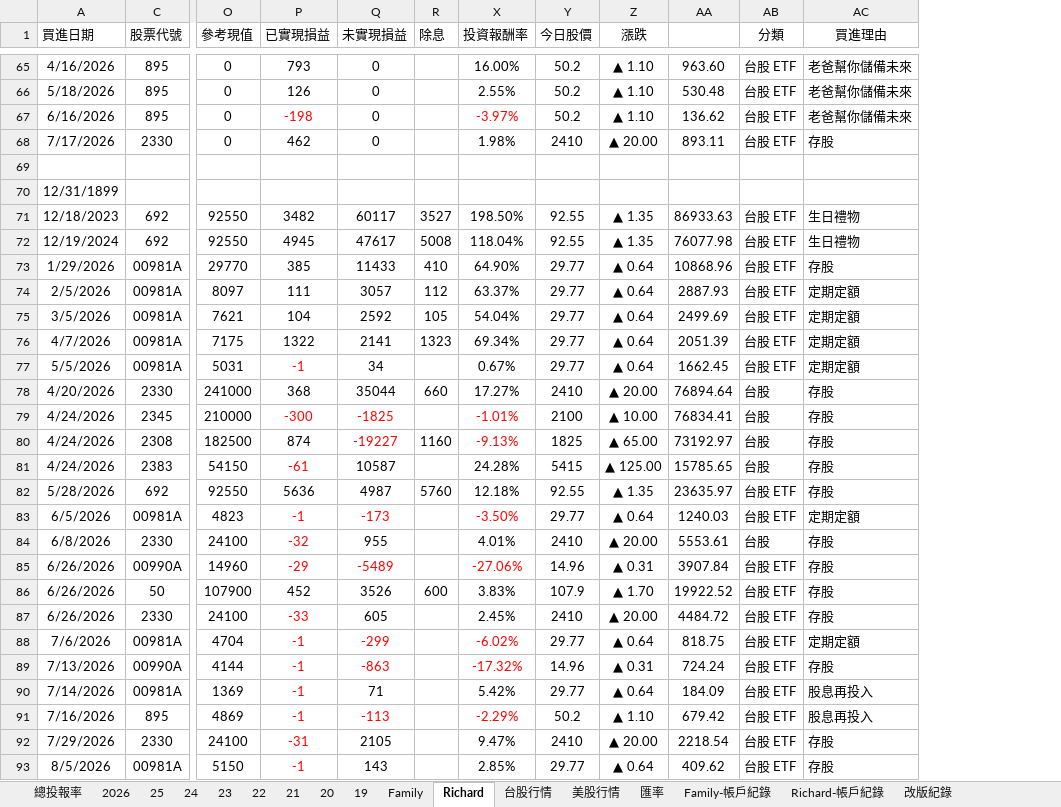
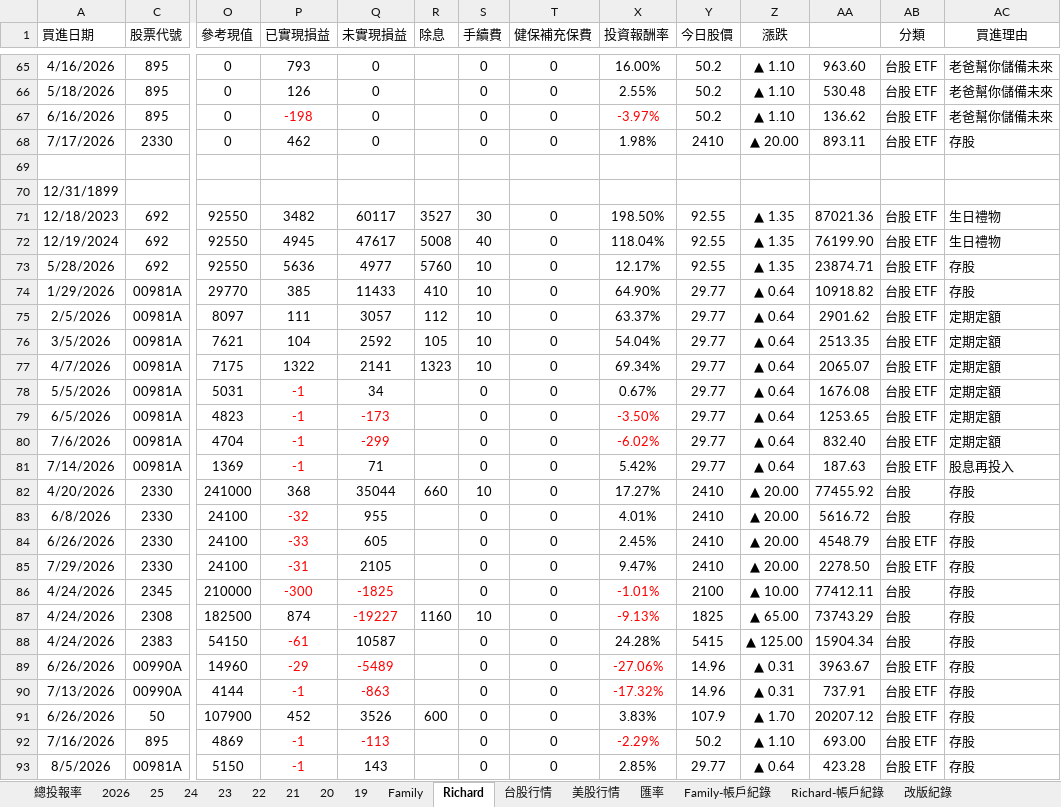
Before and after one commit to even182/richard-personal-hub, an Excel workbook: data/family_data.xlsx, sheet Richard, drawn as a sheet; only a part is shown, gaps mark what is left out; values as stored, in another font and other column widths than the file's, no borders; charts and pictures and conditional formats not drawn; removed rows and columns are numbered as before the commit, all else as after; rows hold the shown columns only; the diff covers the shown part only; the diff names each change by its address in the sheet, - before the commit and + after, or states it on an @@ line.

```diff
--- a/data/family_data.xlsx (sheet Richard)
+++ b/data/family_data.xlsx (sheet Richard)
@@ column S (手續費) unhidden, rows 65-72: 0 | 0 | 0 | 0 |  |  | 30 | 40; rows 74-78: 10 | 10 | 10 | 10 | 0; row 82: 10; rows 86-89: 0 | 10 | 0 | 0; rows 91-93: all 0 @@
@@ column T (健保補充保費) unhidden, rows 65-72: 0 | 0 | 0 | 0 |  |  | 0 | 0; rows 74-78: all 0; row 82: 0; rows 86-89: all 0; rows 91-93: all 0 @@
-AA71: 86933.63
+AA71: 87021.36
-AA72: 76077.98
+AA72: 76199.90
+row 73: 5/28/2026 | 692 | 92550 | 5636 | 4977 | 5760 | 10 | 0 | 12.17% | 92.55 | ▲ 1.35 | 23874.71 | 台股 ETF | 存股
-AA74: 10868.96
+AA74: 10918.82
-AA75: 2887.93
+AA75: 2901.62
-AA76: 2499.69
+AA76: 2513.35
-AA77: 2051.39
+AA77: 2065.07
-AA78: 1662.45
+AA78: 1676.08
+row 79: 6/5/2026 | 00981A | 4823 | -1 | -173 |  | 0 | 0 | -3.50% | 29.77 | ▲ 0.64 | 1253.65 | 台股 ETF | 定期定額
+row 80: 7/6/2026 | 00981A | 4704 | -1 | -299 |  | 0 | 0 | -6.02% | 29.77 | ▲ 0.64 | 832.40 | 台股 ETF | 定期定額
+row 81: 7/14/2026 | 00981A | 1369 | -1 | 71 |  | 0 | 0 | 5.42% | 29.77 | ▲ 0.64 | 187.63 | 台股 ETF | 股息再投入
-AA82: 76894.64
+AA82: 77455.92
+row 83: 6/8/2026 | 2330 | 24100 | -32 | 955 |  | 0 | 0 | 4.01% | 2410 | ▲ 20.00 | 5616.72 | 台股 | 存股
+row 84: 6/26/2026 | 2330 | 24100 | -33 | 605 |  | 0 | 0 | 2.45% | 2410 | ▲ 20.00 | 4548.79 | 台股 ETF | 存股
+row 85: 7/29/2026 | 2330 | 24100 | -31 | 2105 |  | 0 | 0 | 9.47% | 2410 | ▲ 20.00 | 2278.50 | 台股 ETF | 存股
-AA86: 76834.41
+AA86: 77412.11
-AA87: 73192.97
+AA87: 73743.29
-AA88: 15785.65
+AA88: 15904.34
-row 82: 5/28/2026 | 692 | 92550 | 5636 | 4987 | 5760 | 12.18% | 92.55 | ▲ 1.35 | 23635.97 | 台股 ETF | 存股
-row 83: 6/5/2026 | 00981A | 4823 | -1 | -173 |  | -3.50% | 29.77 | ▲ 0.64 | 1240.03 | 台股 ETF | 定期定額
-row 84: 6/8/2026 | 2330 | 24100 | -32 | 955 |  | 4.01% | 2410 | ▲ 20.00 | 5553.61 | 台股 | 存股
-AA89: 3907.84
+AA89: 3963.67
+row 90: 7/13/2026 | 00990A | 4144 | -1 | -863 |  | 0 | 0 | -17.32% | 14.96 | ▲ 0.31 | 737.91 | 台股 ETF | 存股
-AA91: 19922.52
+AA91: 20207.12
-row 87: 6/26/2026 | 2330 | 24100 | -33 | 605 |  | 2.45% | 2410 | ▲ 20.00 | 4484.72 | 台股 ETF | 存股
-row 88: 7/6/2026 | 00981A | 4704 | -1 | -299 |  | -6.02% | 29.77 | ▲ 0.64 | 818.75 | 台股 ETF | 定期定額
-row 89: 7/13/2026 | 00990A | 4144 | -1 | -863 |  | -17.32% | 14.96 | ▲ 0.31 | 724.24 | 台股 ETF | 存股
-row 90: 7/14/2026 | 00981A | 1369 | -1 | 71 |  | 5.42% | 29.77 | ▲ 0.64 | 184.09 | 台股 ETF | 股息再投入
-AA92: 679.42
+AA92: 693.00
-AC92 (買進理由): 股息再投入
+AC92 (買進理由): 存股
-row 92: 7/29/2026 | 2330 | 24100 | -31 | 2105 |  | 9.47% | 2410 | ▲ 20.00 | 2218.54 | 台股 ETF | 存股
-AA93: 409.62
+AA93: 423.28
```
Also changed, not shown: 6 added rows, 4 removed rows and 85 edited cells elsewhere in this sheet, sheet 匯率, sheet 2026, sheet Family, sheet 美股行情, sheet Richard-帳戶紀錄, sheet 25, 3 more sheets, formulas that keep their value, hidden cells, charts or pictures.
